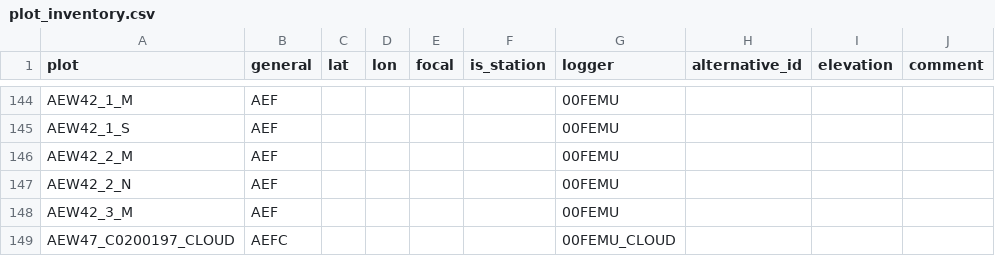
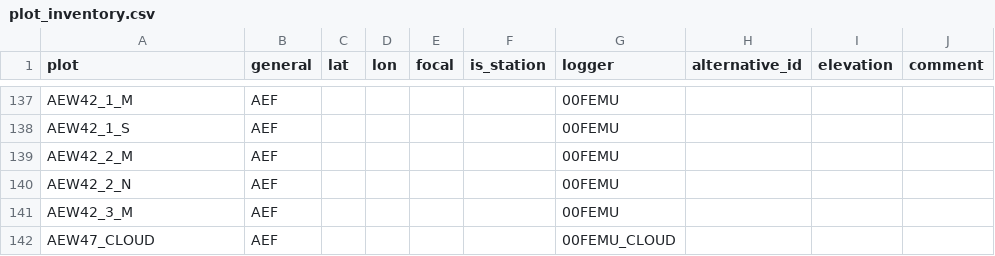
Before and after one commit to environmentalinformatics-marburg/tubedb, a CSV file: config/nature40/plot_inventory.csv, drawn as a sheet; only a part is shown, gaps mark what is left out; the diff covers the shown part only.

Commit message:
config TreeTalker rearranged clouds

```diff
--- a/config/nature40/plot_inventory.csv
+++ b/config/nature40/plot_inventory.csv
@@ -148,2 +141,2 @@ AEW42_2_N,AEF,,,,,00FEMU,,,
 AEW42_3_M,AEF,,,,,00FEMU,,,
-AEW47_C0200197_CLOUD,AEFC,,,,,00FEMU_CLOUD,,,
+AEW47_CLOUD,AEF,,,,,00FEMU_CLOUD,,,
```
Also changed, not shown: 30 removed rows and 57 edited cells elsewhere in this file, 3 other files.
